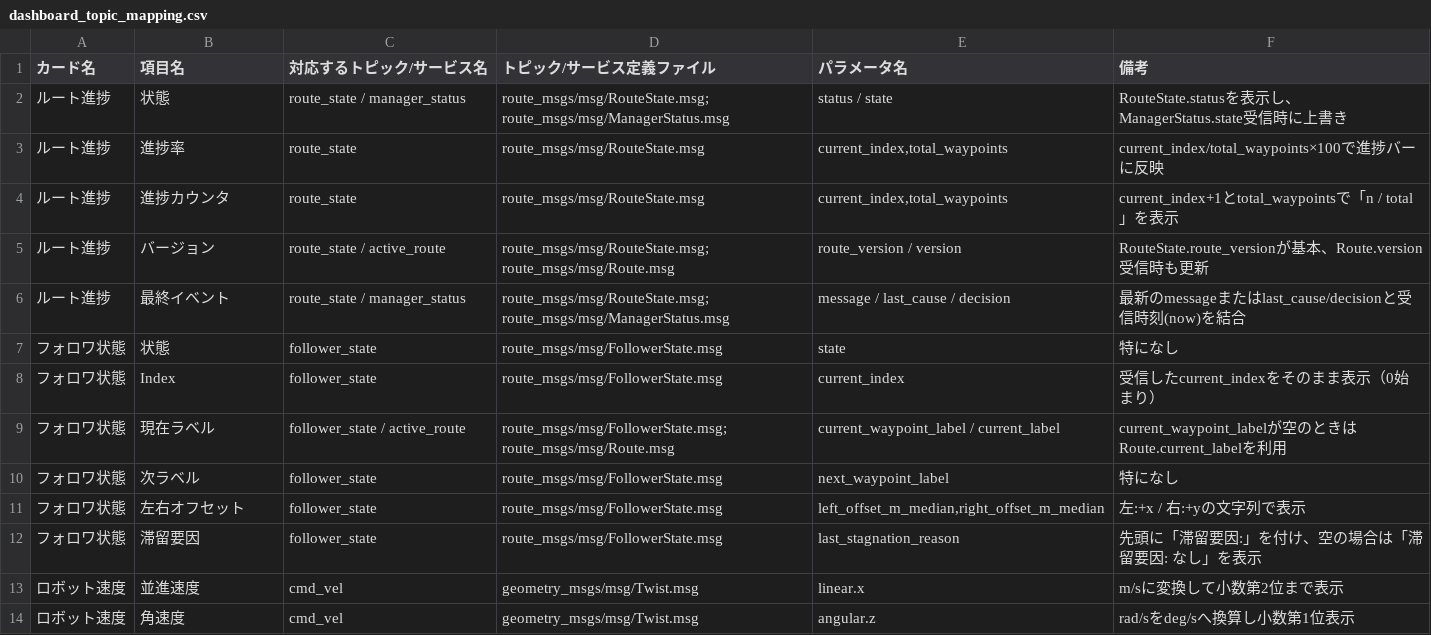
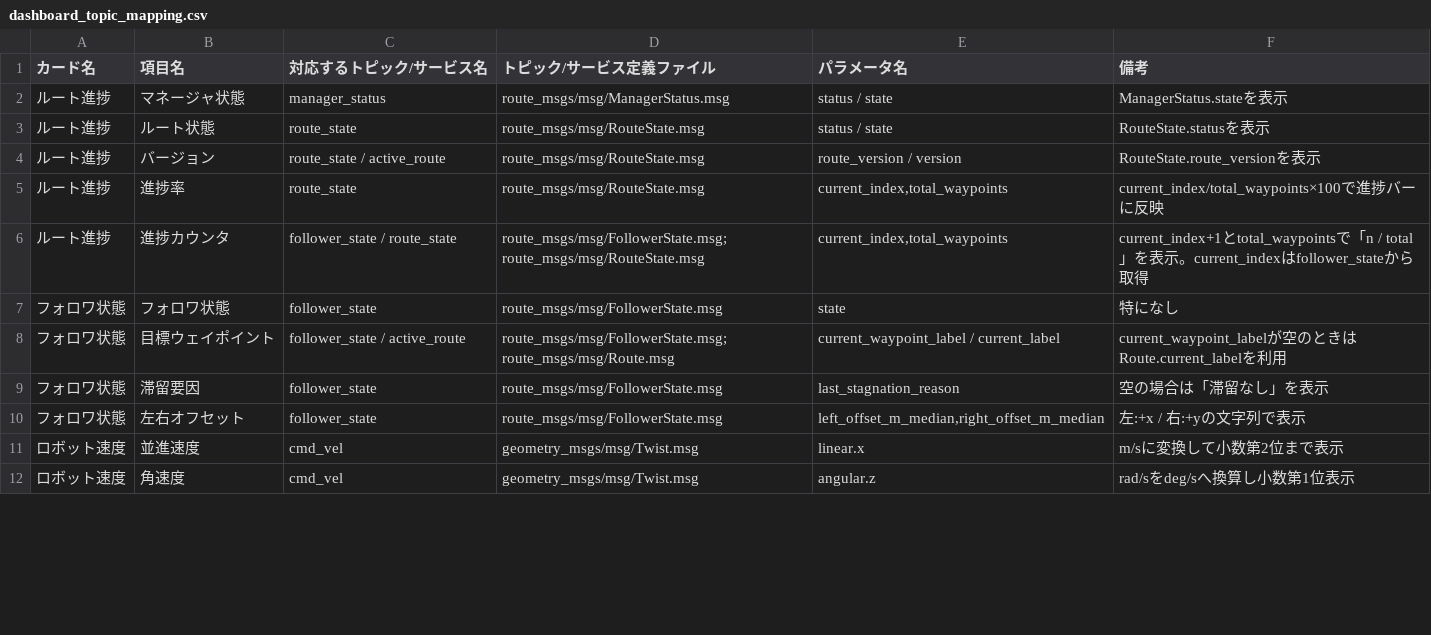
Before and after one commit to kazoga/tc2025, a CSV file: ros2_src/robot_console/docs/dashboard_topic_mapping.csv, drawn as a sheet; only a part is shown; the diff covers the shown part only.

Commit message:
robot_console表示対象パラメータ修正

```diff
--- a/ros2_src/robot_console/docs/dashboard_topic_mapping.csv
+++ b/ros2_src/robot_console/docs/dashboard_topic_mapping.csv
@@ -1,2 +1,4 @@
 カード名,項目名,対応するトピック/サービス名,トピック/サービス定義ファイル,パラメータ名,備考
-ルート進捗,状態,"route_state / manager_status","route_msgs/msg/RouteState.msg; route_msgs/msg/ManagerStatus.msg","status / state","RouteState.statusを表示し、ManagerStatus.state受信時に上書き"
+ルート進捗,マネージャ状態,manager_status,route_msgs/msg/ManagerStatus.msg,status / state,ManagerStatus.stateを表示
+ルート進捗,ルート状態,route_state,route_msgs/msg/RouteState.msg,status / state,RouteState.statusを表示
+ルート進捗,バージョン,route_state / active_route,route_msgs/msg/RouteState.msg,route_version / version,RouteState.route_versionを表示
@@ -4,7 +6,4 @@
-ルート進捗,進捗カウンタ,route_state,route_msgs/msg/RouteState.msg,"current_index,total_waypoints","current_index+1とtotal_waypointsで「n / total」を表示"
-ルート進捗,バージョン,"route_state / active_route","route_msgs/msg/RouteState.msg; route_msgs/msg/Route.msg","route_version / version","RouteState.route_versionが基本、Route.version受信時も更新"
-ルート進捗,最終イベント,"route_state / manager_status","route_msgs/msg/RouteState.msg; route_msgs/msg/ManagerStatus.msg","message / last_cause / decision","最新のmessageまたはlast_cause/decisionと受信時刻(now)を結合"
-フォロワ状態,状態,follower_state,route_msgs/msg/FollowerState.msg,state,特になし
-フォロワ状態,Index,follower_state,route_msgs/msg/FollowerState.msg,current_index,"受信したcurrent_indexをそのまま表示（0始まり）"
-フォロワ状態,現在ラベル,"follower_state / active_route","route_msgs/msg/FollowerState.msg; route_msgs/msg/Route.msg","current_waypoint_label / current_label","current_waypoint_labelが空のときはRoute.current_labelを利用"
-フォロワ状態,次ラベル,follower_state,route_msgs/msg/FollowerState.msg,next_waypoint_label,特になし
+ルート進捗,進捗カウンタ,follower_state / route_state,route_msgs/msg/FollowerState.msg; route_msgs/msg/RouteState.msg,"current_index,total_waypoints",current_index+1とtotal_waypointsで「n / total」を表示。current_indexはfollower_stateから取得
+フォロワ状態,フォロワ状態,follower_state,route_msgs/msg/FollowerState.msg,state,特になし
+フォロワ状態,目標ウェイポイント,follower_state / active_route,route_msgs/msg/FollowerState.msg; route_msgs/msg/Route.msg,current_waypoint_label / current_label,current_waypoint_labelが空のときはRoute.current_labelを利用
+フォロワ状態,滞留要因,follower_state,route_msgs/msg/FollowerState.msg,last_stagnation_reason,空の場合は「滞留なし」を表示
@@ -12 +10,0 @@
-フォロワ状態,滞留要因,follower_state,route_msgs/msg/FollowerState.msg,last_stagnation_reason,"先頭に「滞留要因:」を付け、空の場合は「滞留要因: なし」を表示"
```
Also changed, not shown: 4 added rows, 4 removed rows and 6 edited cells elsewhere in this file, ros2_src/route_planner/routes/fixed/straight.csv, 1 other file.
